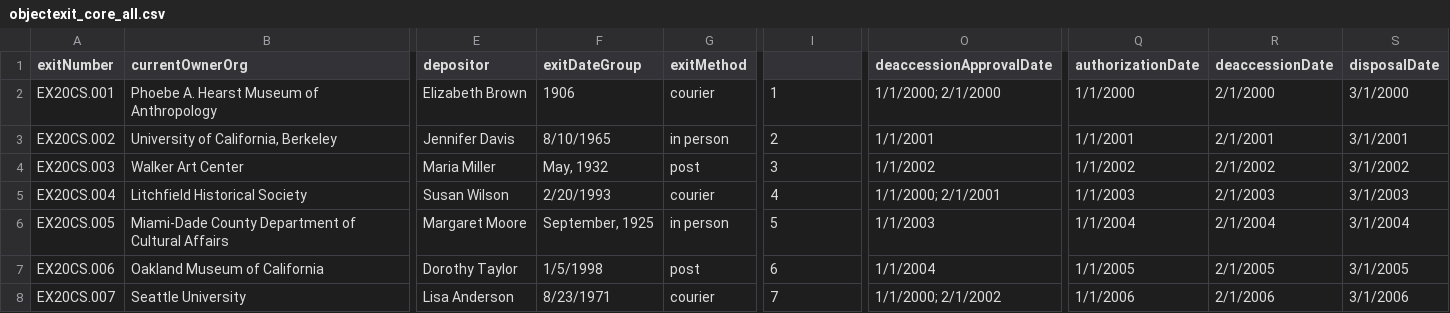
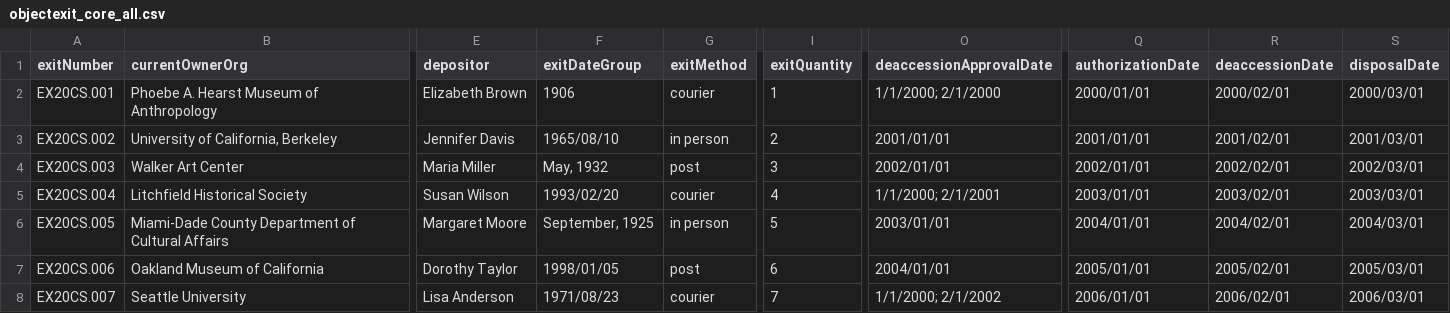
Before and after one commit to lyrasis/cspace-converter, a CSV file: data/core/objectexit_core_all.csv, drawn as a sheet; only a part is shown, gaps mark what is left out; the diff covers the shown part only; the diff names each change by its address in the sheet, - before the commit and + after, or states it on an @@ line.

Commit message:
Update for wip core exit

```diff
--- a/data/core/objectexit_core_all.csv
+++ b/data/core/objectexit_core_all.csv
-I1: (empty)
+I1: exitQuantity
-Q2 (authorizationDate): 1/1/2000
+Q2 (authorizationDate): 2000/01/01
-R2 (deaccessionDate): 2/1/2000
+R2 (deaccessionDate): 2000/02/01
-S2 (disposalDate): 3/1/2000
+S2 (disposalDate): 2000/03/01
-F3 (exitDateGroup): 8/10/1965
+F3 (exitDateGroup): 1965/08/10
-O3 (deaccessionApprovalDate): 1/1/2001
+O3 (deaccessionApprovalDate): 2001/01/01
-Q3 (authorizationDate): 1/1/2001
+Q3 (authorizationDate): 2001/01/01
-R3 (deaccessionDate): 2/1/2001
+R3 (deaccessionDate): 2001/02/01
-S3 (disposalDate): 3/1/2001
+S3 (disposalDate): 2001/03/01
-O4 (deaccessionApprovalDate): 1/1/2002
+O4 (deaccessionApprovalDate): 2002/01/01
-Q4 (authorizationDate): 1/1/2002
+Q4 (authorizationDate): 2002/01/01
-R4 (deaccessionDate): 2/1/2002
+R4 (deaccessionDate): 2002/02/01
-S4 (disposalDate): 3/1/2002
+S4 (disposalDate): 2002/03/01
-F5 (exitDateGroup): 2/20/1993
+F5 (exitDateGroup): 1993/02/20
-Q5 (authorizationDate): 1/1/2003
+Q5 (authorizationDate): 2003/01/01
-R5 (deaccessionDate): 2/1/2003
+R5 (deaccessionDate): 2003/02/01
-S5 (disposalDate): 3/1/2003
+S5 (disposalDate): 2003/03/01
-O6 (deaccessionApprovalDate): 1/1/2003
+O6 (deaccessionApprovalDate): 2003/01/01
-Q6 (authorizationDate): 1/1/2004
+Q6 (authorizationDate): 2004/01/01
-R6 (deaccessionDate): 2/1/2004
+R6 (deaccessionDate): 2004/02/01
-S6 (disposalDate): 3/1/2004
+S6 (disposalDate): 2004/03/01
-F7 (exitDateGroup): 1/5/1998
+F7 (exitDateGroup): 1998/01/05
-O7 (deaccessionApprovalDate): 1/1/2004
+O7 (deaccessionApprovalDate): 2004/01/01
-Q7 (authorizationDate): 1/1/2005
+Q7 (authorizationDate): 2005/01/01
-R7 (deaccessionDate): 2/1/2005
+R7 (deaccessionDate): 2005/02/01
-S7 (disposalDate): 3/1/2005
+S7 (disposalDate): 2005/03/01
-F8 (exitDateGroup): 8/23/1971
+F8 (exitDateGroup): 1971/08/23
-Q8 (authorizationDate): 1/1/2006
+Q8 (authorizationDate): 2006/01/01
-R8 (deaccessionDate): 2/1/2006
+R8 (deaccessionDate): 2006/02/01
-S8 (disposalDate): 3/1/2006
+S8 (disposalDate): 2006/03/01
```
Also changed, not shown: 103 edited cells elsewhere in this file, 4 other files.
